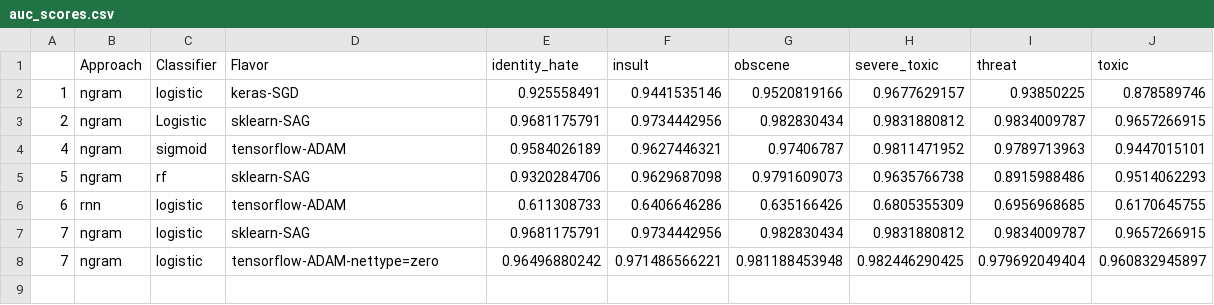
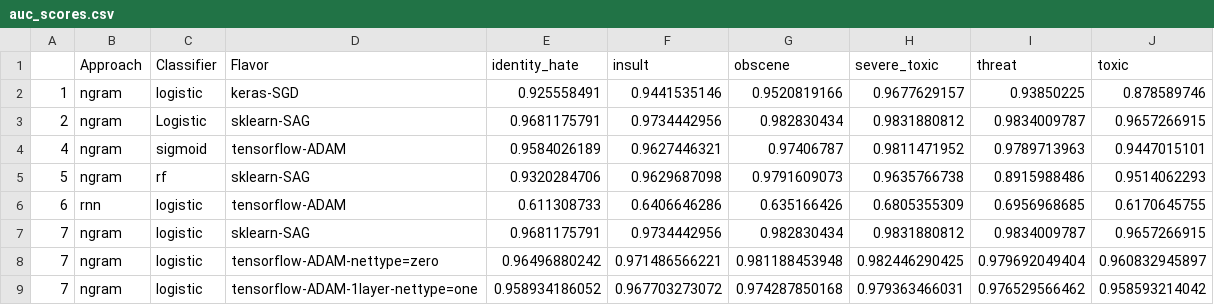
Before and after one commit to jpalowitch/cs224n-final-project, a CSV file: auc_scores.csv, drawn as a sheet.

Commit message:
added nettype=0,1 scores for all data sets

```diff
--- a/auc_scores.csv
+++ b/auc_scores.csv
@@ -8 +8,2 @@
 7,ngram,logistic,tensorflow-ADAM-nettype=zero,0.96496880242,0.971486566221,0.981188453948,0.982446290425,0.979692049404,0.960832945897
+7,ngram,logistic,tensorflow-ADAM-1layer-nettype=one,0.958934186052,0.967703273072,0.974287850168,0.979363466031,0.976529566462,0.958593214042
```
Also changed, not shown: 2 other files.
